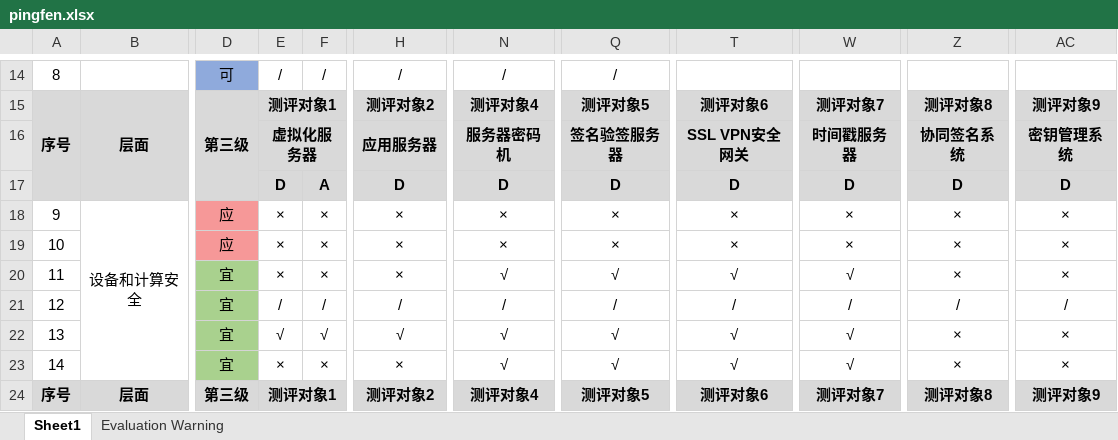
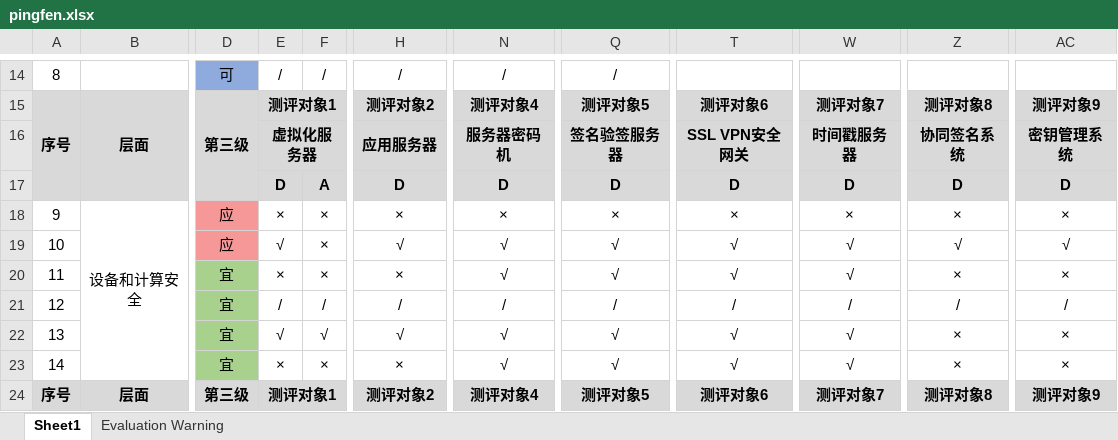
Before and after one commit to BISTU-CSS/AutoGen, an Excel workbook: pingfen.xlsx, sheet Sheet1, drawn as a sheet; only a part is shown, gaps mark what is left out; values as stored, in another font and other column widths than the file's, no borders; the diff names each change by its address in the sheet, - before the commit and + after, or states it on an @@ line.

```diff
--- a/pingfen.xlsx (sheet Sheet1)
+++ b/pingfen.xlsx (sheet Sheet1)
-E19: ×
+E19: √
-H19: ×
+H19: √
-N19: ×
+N19: √
-Q19: ×
+Q19: √
-T19: ×
+T19: √
-W19: ×
+W19: √
-Z19: ×
+Z19: √
-AC19: ×
+AC19: √
```
Also changed, not shown: sbqd.xlsx, 3 other files.
